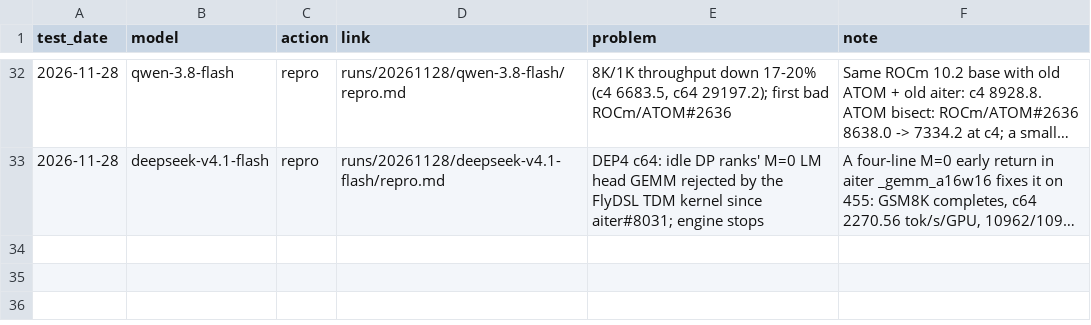
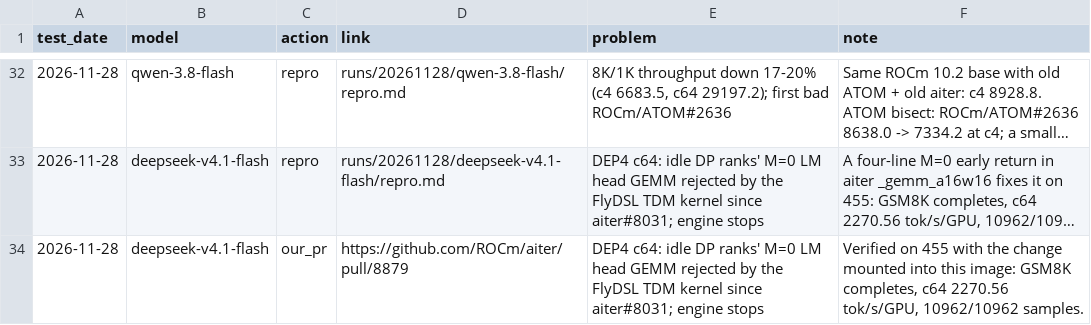
Before and after one commit to ROCm/ATOM, a CSV file: recipes/455-CI/followups.csv, drawn as a sheet; only a part is shown, gaps mark what is left out; long unchanged cells end in …; the diff names each change by its address in the sheet, - before the commit and + after, or states it on an @@ line.

Commit message:
[455-CI] 20261128 DeepSeek-V4.1-Flash follow-up: our fix ROCm/aiter#8879

```diff
--- a/recipes/455-CI/followups.csv
+++ b/recipes/455-CI/followups.csv
+row 34: 2026-11-28 | deepseek-v4.1-flash | our_pr | https://github.com/ROCm/aiter/pull/8879 | DEP4 c64: idle DP ranks' M=0 LM head GEMM rejected by the FlyDSL TDM kernel since aiter#8031; engine stops | Verified on 455 with the change mounted into this image: GSM8K completes, c64 2270.56 tok/s/GPU, 10962/10962 samples.
```
Also changed, not shown: 2 other files.
